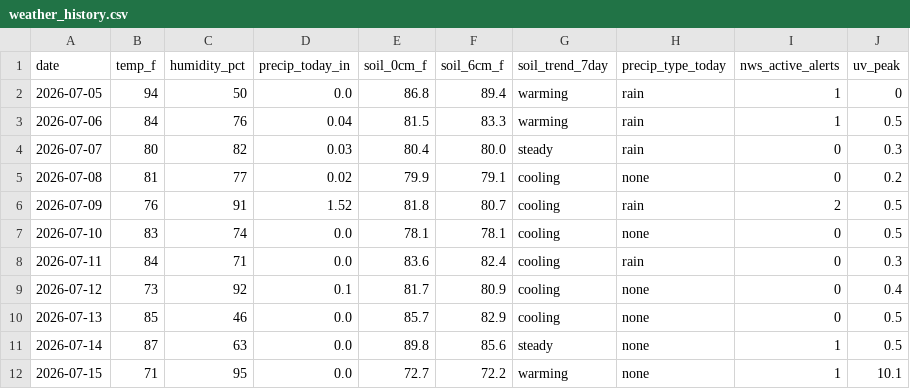
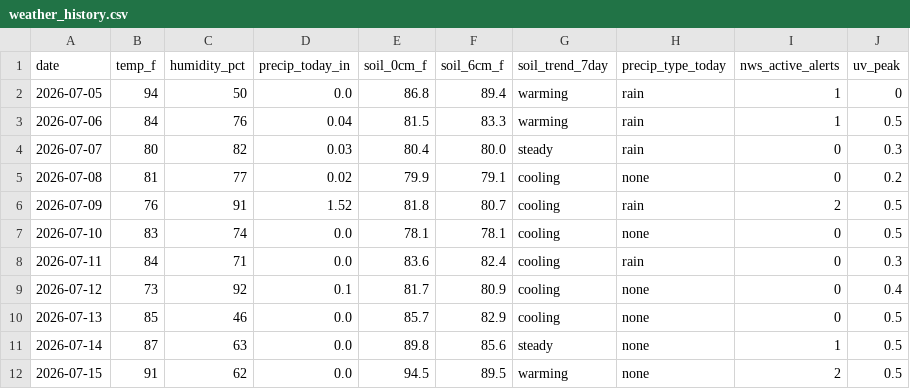
Before and after one commit to RDBFarm/rdbf-weather, a CSV file: weather_history.csv, drawn as a sheet; only a part is shown; the diff names each change by its address in the sheet, - before the commit and + after, or states it on an @@ line.

```diff
--- a/weather_history.csv
+++ b/weather_history.csv
-B12 (temp_f): 71
+B12 (temp_f): 91
-C12 (humidity_pct): 95
+C12 (humidity_pct): 62
-E12 (soil_0cm_f): 72.7
+E12 (soil_0cm_f): 94.5
-F12 (soil_6cm_f): 72.2
+F12 (soil_6cm_f): 89.5
-I12 (nws_active_alerts): 1
+I12 (nws_active_alerts): 2
-J12 (uv_peak): 10.1
+J12 (uv_peak): 0.5
```
Also changed, not shown: 1 other file.
